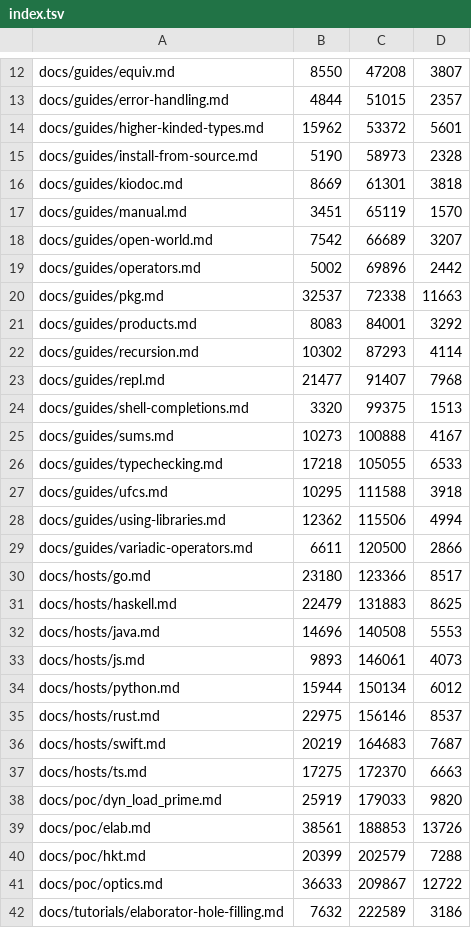
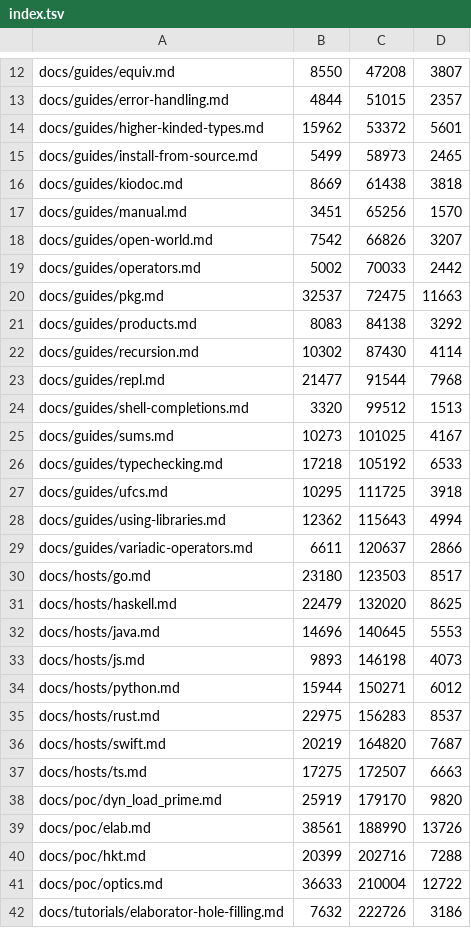
Before and after one commit to jdevuyst/kio, a TSV file: kio-rs/manual/index.tsv, drawn as a sheet; only a part is shown, gaps mark what is left out; the diff covers the shown part only.

```diff
--- a/kio-rs/manual/index.tsv
+++ b/kio-rs/manual/index.tsv
@@ -14,29 +14,29 @@ docs/guides/error-handling.md	4844	51015	2357
 docs/guides/higher-kinded-types.md	15962	53372	5601
-docs/guides/install-from-source.md	5190	58973	2328
-docs/guides/kiodoc.md	8669	61301	3818
-docs/guides/manual.md	3451	65119	1570
-docs/guides/open-world.md	7542	66689	3207
-docs/guides/operators.md	5002	69896	2442
-docs/guides/pkg.md	32537	72338	11663
-docs/guides/products.md	8083	84001	3292
-docs/guides/recursion.md	10302	87293	4114
-docs/guides/repl.md	21477	91407	7968
-docs/guides/shell-completions.md	3320	99375	1513
-docs/guides/sums.md	10273	100888	4167
-docs/guides/typechecking.md	17218	105055	6533
-docs/guides/ufcs.md	10295	111588	3918
-docs/guides/using-libraries.md	12362	115506	4994
-docs/guides/variadic-operators.md	6611	120500	2866
-docs/hosts/go.md	23180	123366	8517
-docs/hosts/haskell.md	22479	131883	8625
-docs/hosts/java.md	14696	140508	5553
-docs/hosts/js.md	9893	146061	4073
-docs/hosts/python.md	15944	150134	6012
-docs/hosts/rust.md	22975	156146	8537
-docs/hosts/swift.md	20219	164683	7687
-docs/hosts/ts.md	17275	172370	6663
-docs/poc/dyn_load_prime.md	25919	179033	9820
-docs/poc/elab.md	38561	188853	13726
-docs/poc/hkt.md	20399	202579	7288
-docs/poc/optics.md	36633	209867	12722
-docs/tutorials/elaborator-hole-filling.md	7632	222589	3186
+docs/guides/install-from-source.md	5499	58973	2465
+docs/guides/kiodoc.md	8669	61438	3818
+docs/guides/manual.md	3451	65256	1570
+docs/guides/open-world.md	7542	66826	3207
+docs/guides/operators.md	5002	70033	2442
+docs/guides/pkg.md	32537	72475	11663
+docs/guides/products.md	8083	84138	3292
+docs/guides/recursion.md	10302	87430	4114
+docs/guides/repl.md	21477	91544	7968
+docs/guides/shell-completions.md	3320	99512	1513
+docs/guides/sums.md	10273	101025	4167
+docs/guides/typechecking.md	17218	105192	6533
+docs/guides/ufcs.md	10295	111725	3918
+docs/guides/using-libraries.md	12362	115643	4994
+docs/guides/variadic-operators.md	6611	120637	2866
+docs/hosts/go.md	23180	123503	8517
+docs/hosts/haskell.md	22479	132020	8625
+docs/hosts/java.md	14696	140645	5553
+docs/hosts/js.md	9893	146198	4073
+docs/hosts/python.md	15944	150271	6012
+docs/hosts/rust.md	22975	156283	8537
+docs/hosts/swift.md	20219	164820	7687
+docs/hosts/ts.md	17275	172507	6663
+docs/poc/dyn_load_prime.md	25919	179170	9820
+docs/poc/elab.md	38561	188990	13726
+docs/poc/hkt.md	20399	202716	7288
+docs/poc/optics.md	36633	210004	12722
+docs/tutorials/elaborator-hole-filling.md	7632	222726	3186
```
Also changed, not shown: 26 edited cells elsewhere in this file, 42 other files.
